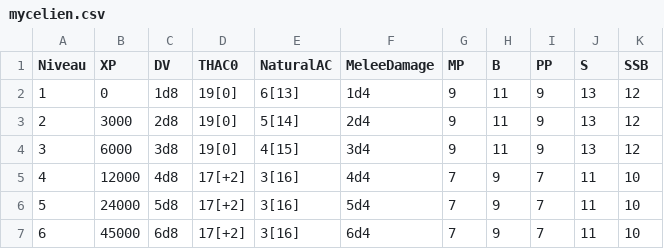
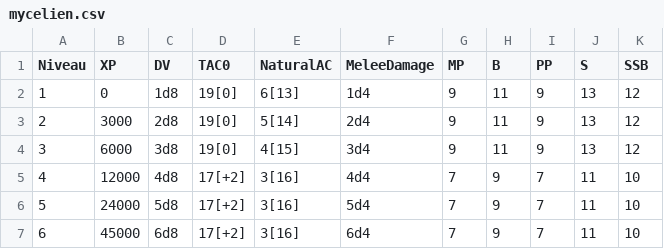
Before and after one commit to PixieStudio/ose_char_creation, a CSV file: data/progression/mycelien.csv, drawn as a sheet.

```diff
--- a/data/progression/mycelien.csv
+++ b/data/progression/mycelien.csv
@@ -1,2 +1,2 @@
-Niveau,XP,DV,THAC0,NaturalAC,MeleeDamage,MP,B,PP,S,SSB
+Niveau,XP,DV,TAC0,NaturalAC,MeleeDamage,MP,B,PP,S,SSB
 1,0,1d8,19[0],6[13],1d4,9,11,9,13,12
```
Also changed, not shown: 4 other files.
